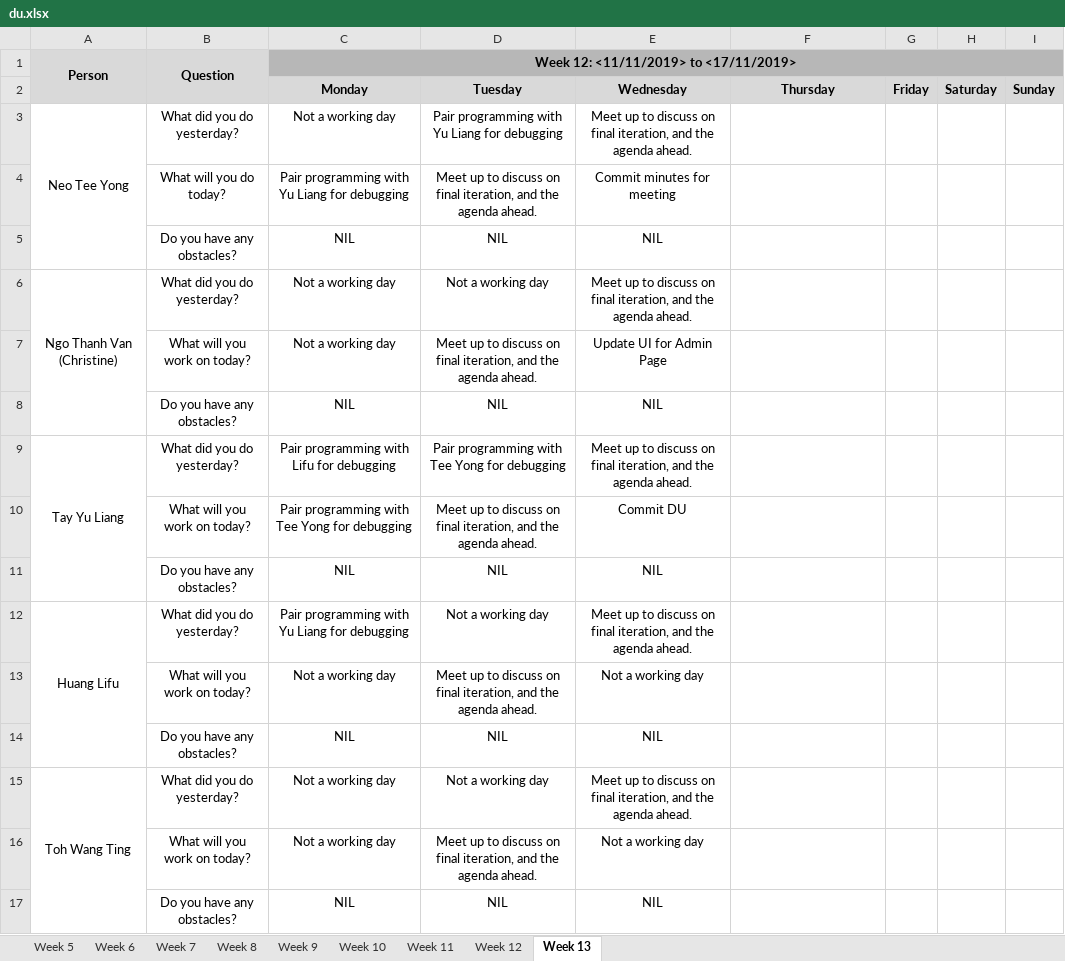
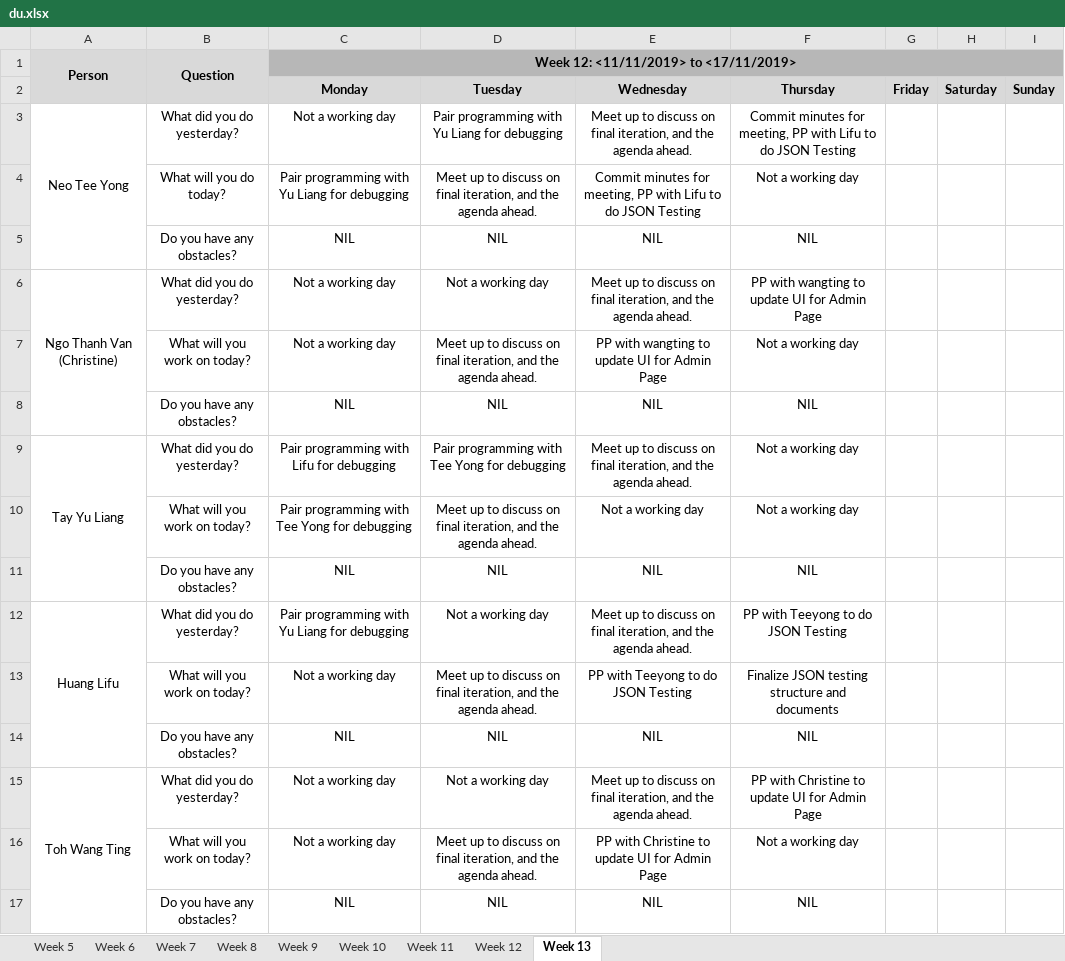
Before and after one commit to lifuhuang97/course-bidding-system, an Excel workbook: metrics/du.xlsx, sheet Week 13, drawn as a sheet; values as stored, in another font and other column widths than the file's, no borders; the diff names each change by its address in the sheet, - before the commit and + after, or states it on an @@ line.

Commit message:
Update du.xlsx

```diff
--- a/metrics/du.xlsx (sheet Week 13)
+++ b/metrics/du.xlsx (sheet Week 13)
-F3 (Thursday): (empty)
+F3 (Thursday): Commit minutes for meeting, PP with Lifu to do JSON Testing
-E4 (Wednesday): Commit minutes for meeting
+E4 (Wednesday): Commit minutes for meeting, PP with Lifu to do JSON Testing
-F4 (Thursday): (empty)
+F4 (Thursday): Not a working day
-F5 (Thursday): (empty)
+F5 (Thursday): NIL
-F6 (Thursday): (empty)
+F6 (Thursday): PP with wangting to update UI for Admin Page
-E7 (Wednesday): Update UI for Admin Page
+E7 (Wednesday): PP with wangting to update UI for Admin Page
-F7 (Thursday): (empty)
+F7 (Thursday): Not a working day
-F8 (Thursday): (empty)
+F8 (Thursday): NIL
-F9:F10 (Thursday): (empty)
+F9:F10 (Thursday): Not a working day
-E10 (Wednesday): Commit DU
+E10 (Wednesday): Not a working day
-F11 (Thursday): (empty)
+F11 (Thursday): NIL
-F12 (Thursday): (empty)
+F12 (Thursday): PP with Teeyong to do JSON Testing
-E13 (Wednesday): Not a working day
+E13 (Wednesday): PP with Teeyong to do JSON Testing
-F13 (Thursday): (empty)
+F13 (Thursday): Finalize JSON testing structure and documents
-F14 (Thursday): (empty)
+F14 (Thursday): NIL
-F15 (Thursday): (empty)
+F15 (Thursday): PP with Christine to update UI for Admin Page
-E16 (Wednesday): Not a working day
+E16 (Wednesday): PP with Christine to update UI for Admin Page
-F16 (Thursday): (empty)
+F16 (Thursday): Not a working day
-F17 (Thursday): (empty)
+F17 (Thursday): NIL
```
